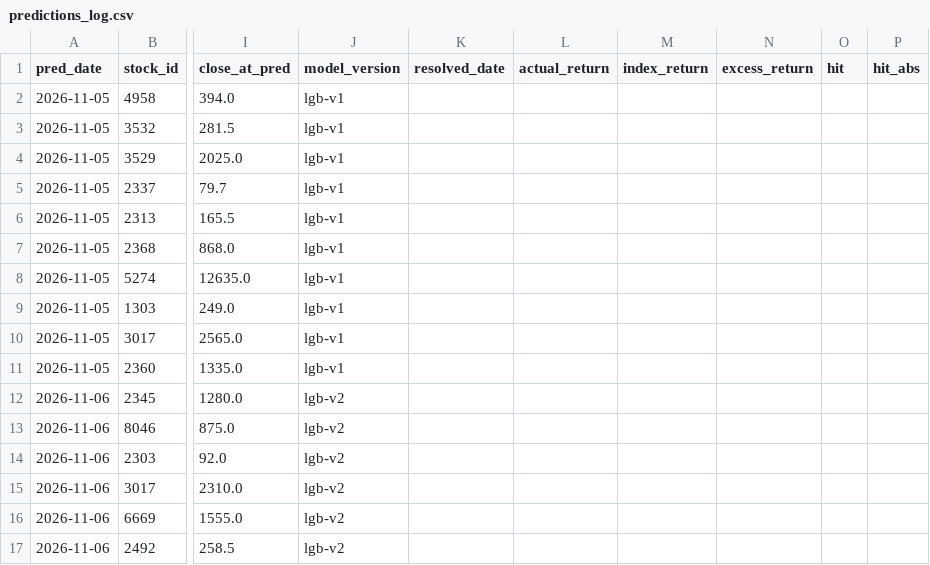
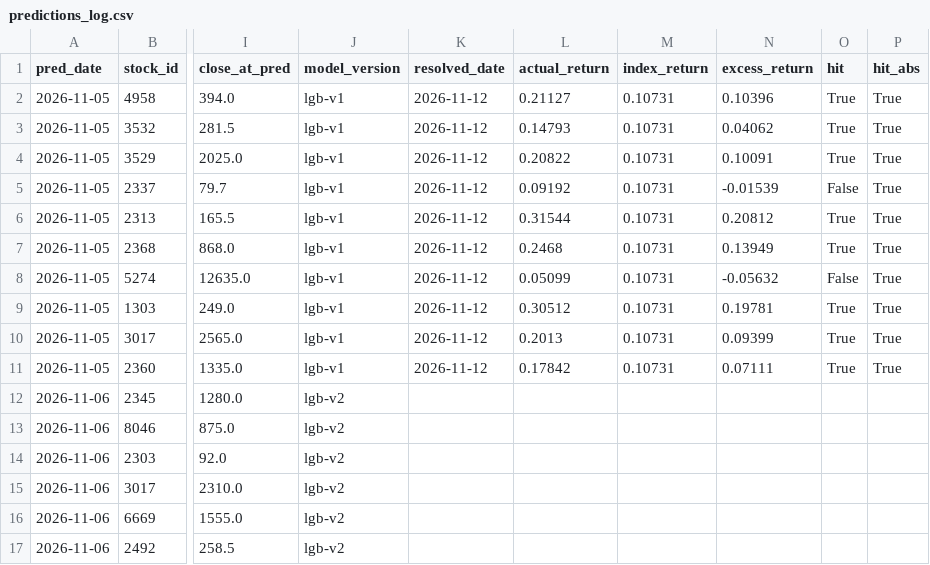
Before and after one commit to Zhen-u-Wang/StockTest, a CSV file: output/predictions_log.csv, drawn as a sheet; only a part is shown, gaps mark what is left out; the diff covers the shown part only; the diff names each change by its address in the sheet, - before the commit and + after, or states it on an @@ line.

Commit message:
signal: 2026-11-13

```diff
--- a/output/predictions_log.csv
+++ b/output/predictions_log.csv
-K2:K11 (resolved_date): (empty)
+K2:K11 (resolved_date): 2026-11-12
-L2 (actual_return): (empty)
+L2 (actual_return): 0.21127
-M2:M11 (index_return): (empty)
+M2:M11 (index_return): 0.10731
-N2 (excess_return): (empty)
+N2 (excess_return): 0.10396
-O2:O4 (hit): (empty)
+O2:O4 (hit): True
-P2:P11 (hit_abs): (empty)
+P2:P11 (hit_abs): True
-L3 (actual_return): (empty)
+L3 (actual_return): 0.14793
-N3 (excess_return): (empty)
+N3 (excess_return): 0.04062
-L4 (actual_return): (empty)
+L4 (actual_return): 0.20822
-N4 (excess_return): (empty)
+N4 (excess_return): 0.10091
-L5 (actual_return): (empty)
+L5 (actual_return): 0.09192
-N5 (excess_return): (empty)
+N5 (excess_return): -0.01539
-O5 (hit): (empty)
+O5 (hit): False
-L6 (actual_return): (empty)
+L6 (actual_return): 0.31544
-N6 (excess_return): (empty)
+N6 (excess_return): 0.20812
-O6:O7 (hit): (empty)
+O6:O7 (hit): True
-L7 (actual_return): (empty)
+L7 (actual_return): 0.2468
-N7 (excess_return): (empty)
+N7 (excess_return): 0.13949
-L8 (actual_return): (empty)
+L8 (actual_return): 0.05099
-N8 (excess_return): (empty)
+N8 (excess_return): -0.05632
-O8 (hit): (empty)
+O8 (hit): False
-L9 (actual_return): (empty)
+L9 (actual_return): 0.30512
-N9 (excess_return): (empty)
+N9 (excess_return): 0.19781
-O9:O11 (hit): (empty)
+O9:O11 (hit): True
-L10 (actual_return): (empty)
+L10 (actual_return): 0.2013
-N10 (excess_return): (empty)
+N10 (excess_return): 0.09399
-L11 (actual_return): (empty)
+L11 (actual_return): 0.17842
-N11 (excess_return): (empty)
+N11 (excess_return): 0.07111
```
Also changed, not shown: 10 added rows elsewhere in this file, output/daily_snapshot_latest.csv, 6 other files.
